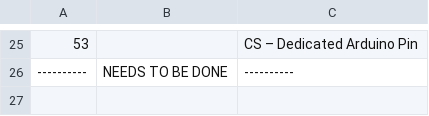
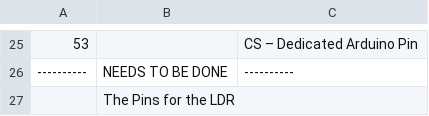
Before and after one commit to Tauheed-Elahee/Drinking-Machine-Arduino-Code, a CSV file: Design Spec/Arduino-Pin-Layout.csv, drawn as a sheet; only a part is shown, gaps mark what is left out; the diff names each change by its address in the sheet, - before the commit and + after, or states it on an @@ line.

Commit message:
Updated Pin Layout CSV

```diff
--- a/Design Spec/Arduino-Pin-Layout.csv
+++ b/Design Spec/Arduino-Pin-Layout.csv
+row 27:  | The Pins for the LDR
```
